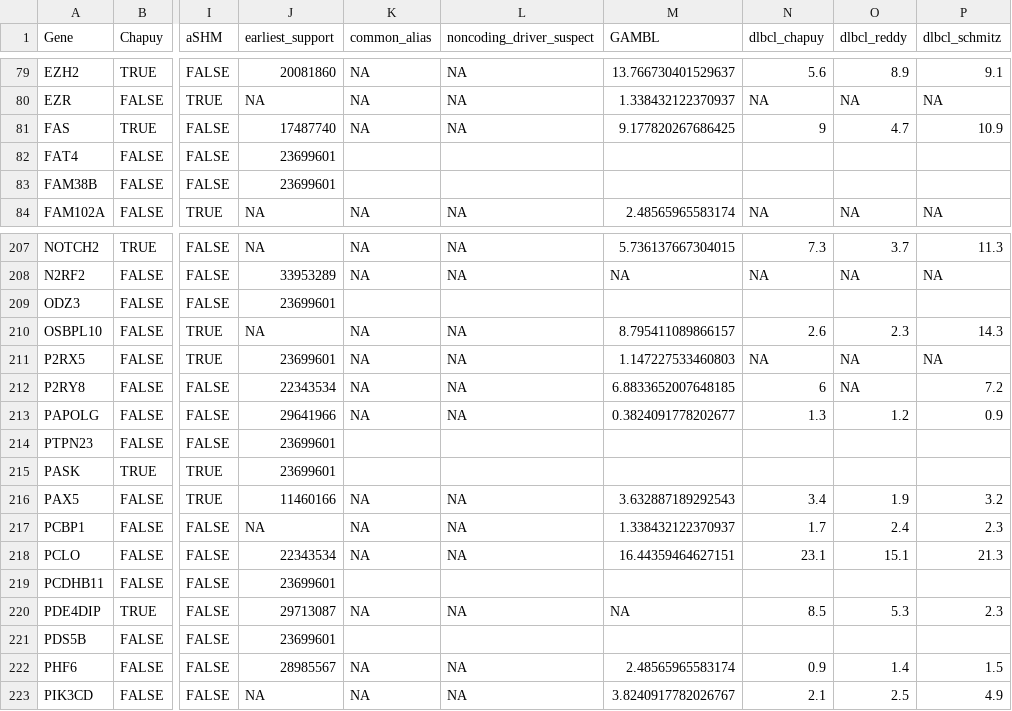
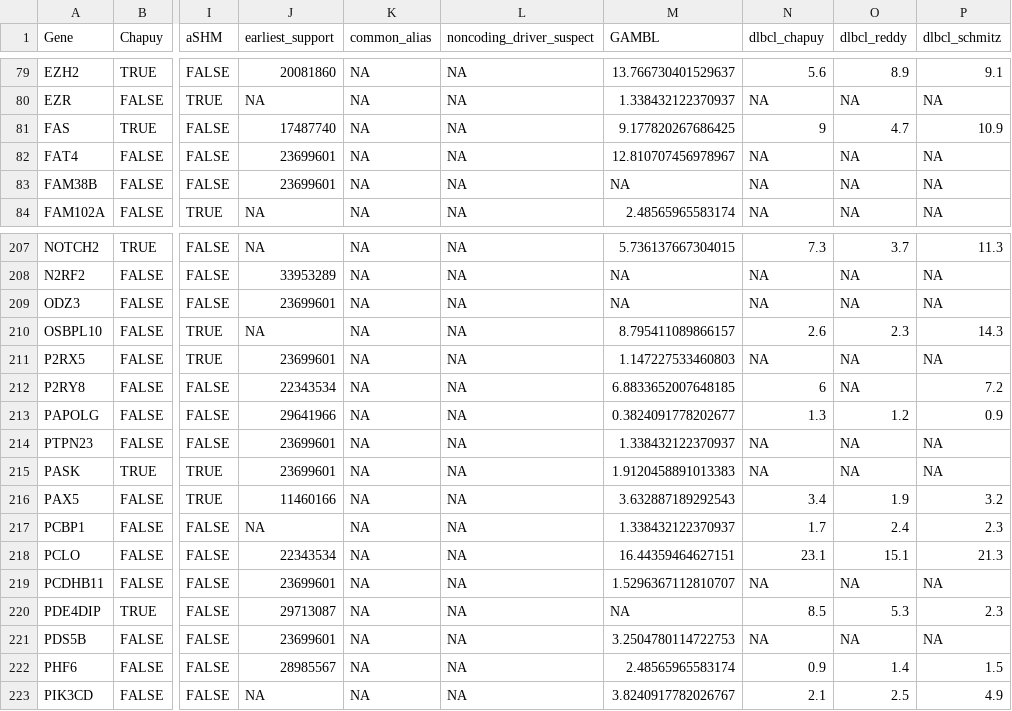
Before and after one commit to morinlab/LLMPP, a TSV file: resources/curated/dlbcl_genes_with_mutation_frequencies.tsv, drawn as a sheet; only a part is shown, gaps mark what is left out; the diff covers the shown part only; the diff names each change by its address in the sheet, - before the commit and + after, or states it on an @@ line.

Commit message:
update with frequencies

```diff
--- a/resources/curated/dlbcl_genes_with_mutation_frequencies.tsv
+++ b/resources/curated/dlbcl_genes_with_mutation_frequencies.tsv
-K82:K83 (common_alias): (empty)
+K82:K83 (common_alias): NA
-L82:L83 (noncoding_driver_suspect): (empty)
+L82:L83 (noncoding_driver_suspect): NA
-M82 (GAMBL): (empty)
+M82 (GAMBL): 12.810707456978967
-N82:N83 (dlbcl_chapuy): (empty)
+N82:N83 (dlbcl_chapuy): NA
-O82:O83 (dlbcl_reddy): (empty)
+O82:O83 (dlbcl_reddy): NA
-P82:P83 (dlbcl_schmitz): (empty)
+P82:P83 (dlbcl_schmitz): NA
-M83 (GAMBL): (empty)
+M83 (GAMBL): NA
-K209 (common_alias): (empty)
+K209 (common_alias): NA
-L209 (noncoding_driver_suspect): (empty)
+L209 (noncoding_driver_suspect): NA
-M209 (GAMBL): (empty)
+M209 (GAMBL): NA
-N209 (dlbcl_chapuy): (empty)
+N209 (dlbcl_chapuy): NA
-O209 (dlbcl_reddy): (empty)
+O209 (dlbcl_reddy): NA
-P209 (dlbcl_schmitz): (empty)
+P209 (dlbcl_schmitz): NA
-K214:K215 (common_alias): (empty)
+K214:K215 (common_alias): NA
-L214:L215 (noncoding_driver_suspect): (empty)
+L214:L215 (noncoding_driver_suspect): NA
-M214 (GAMBL): (empty)
+M214 (GAMBL): 1.338432122370937
-N214:N215 (dlbcl_chapuy): (empty)
+N214:N215 (dlbcl_chapuy): NA
-O214:O215 (dlbcl_reddy): (empty)
+O214:O215 (dlbcl_reddy): NA
-P214:P215 (dlbcl_schmitz): (empty)
+P214:P215 (dlbcl_schmitz): NA
-M215 (GAMBL): (empty)
+M215 (GAMBL): 1.9120458891013383
-K219 (common_alias): (empty)
+K219 (common_alias): NA
-L219 (noncoding_driver_suspect): (empty)
+L219 (noncoding_driver_suspect): NA
-M219 (GAMBL): (empty)
+M219 (GAMBL): 1.5296367112810707
-N219 (dlbcl_chapuy): (empty)
+N219 (dlbcl_chapuy): NA
-O219 (dlbcl_reddy): (empty)
+O219 (dlbcl_reddy): NA
-P219 (dlbcl_schmitz): (empty)
+P219 (dlbcl_schmitz): NA
-K221 (common_alias): (empty)
+K221 (common_alias): NA
-L221 (noncoding_driver_suspect): (empty)
+L221 (noncoding_driver_suspect): NA
-M221 (GAMBL): (empty)
+M221 (GAMBL): 3.2504780114722753
-N221 (dlbcl_chapuy): (empty)
+N221 (dlbcl_chapuy): NA
-O221 (dlbcl_reddy): (empty)
+O221 (dlbcl_reddy): NA
-P221 (dlbcl_schmitz): (empty)
+P221 (dlbcl_schmitz): NA
```
Also changed, not shown: 126 edited cells elsewhere in this file.
